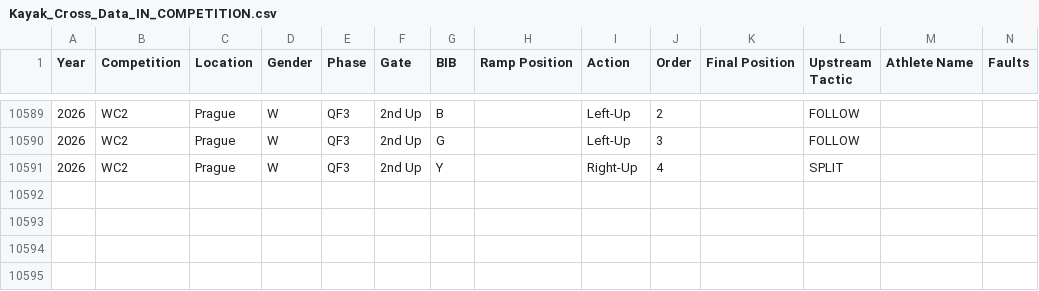
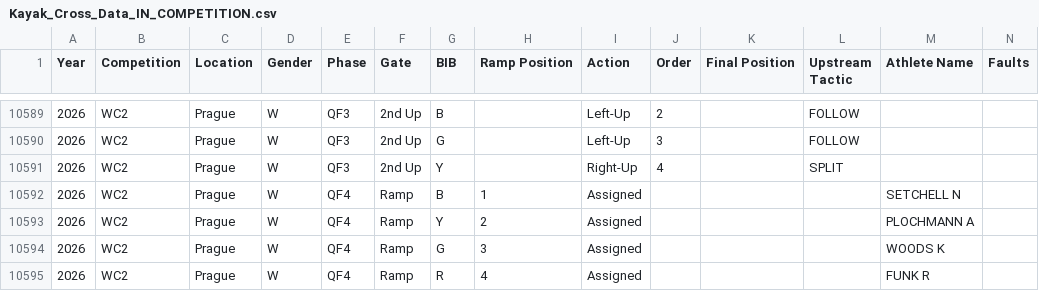
Before and after one commit to katrina-sutherland/kx_tagger, a CSV file: data/Kayak_Cross_Data_IN_COMPETITION.csv, drawn as a sheet; only a part is shown, gaps mark what is left out; rows hold the shown columns only; the diff names each change by its address in the sheet, - before the commit and + after, or states it on an @@ line.

Commit message:
Automated update for In-Competition Report: Kayak_Cross_Data_IN_COMPETITION.csv

```diff
--- a/data/Kayak_Cross_Data_IN_COMPETITION.csv
+++ b/data/Kayak_Cross_Data_IN_COMPETITION.csv
+row 10592: 2026 | WC2 | Prague | W | QF4 | Ramp | B | 1 | Assigned |  |  |  | SETCHELL N
+row 10593: 2026 | WC2 | Prague | W | QF4 | Ramp | Y | 2 | Assigned |  |  |  | PLOCHMANN A
+row 10594: 2026 | WC2 | Prague | W | QF4 | Ramp | G | 3 | Assigned |  |  |  | WOODS K
+row 10595: 2026 | WC2 | Prague | W | QF4 | Ramp | R | 4 | Assigned |  |  |  | FUNK R
```
